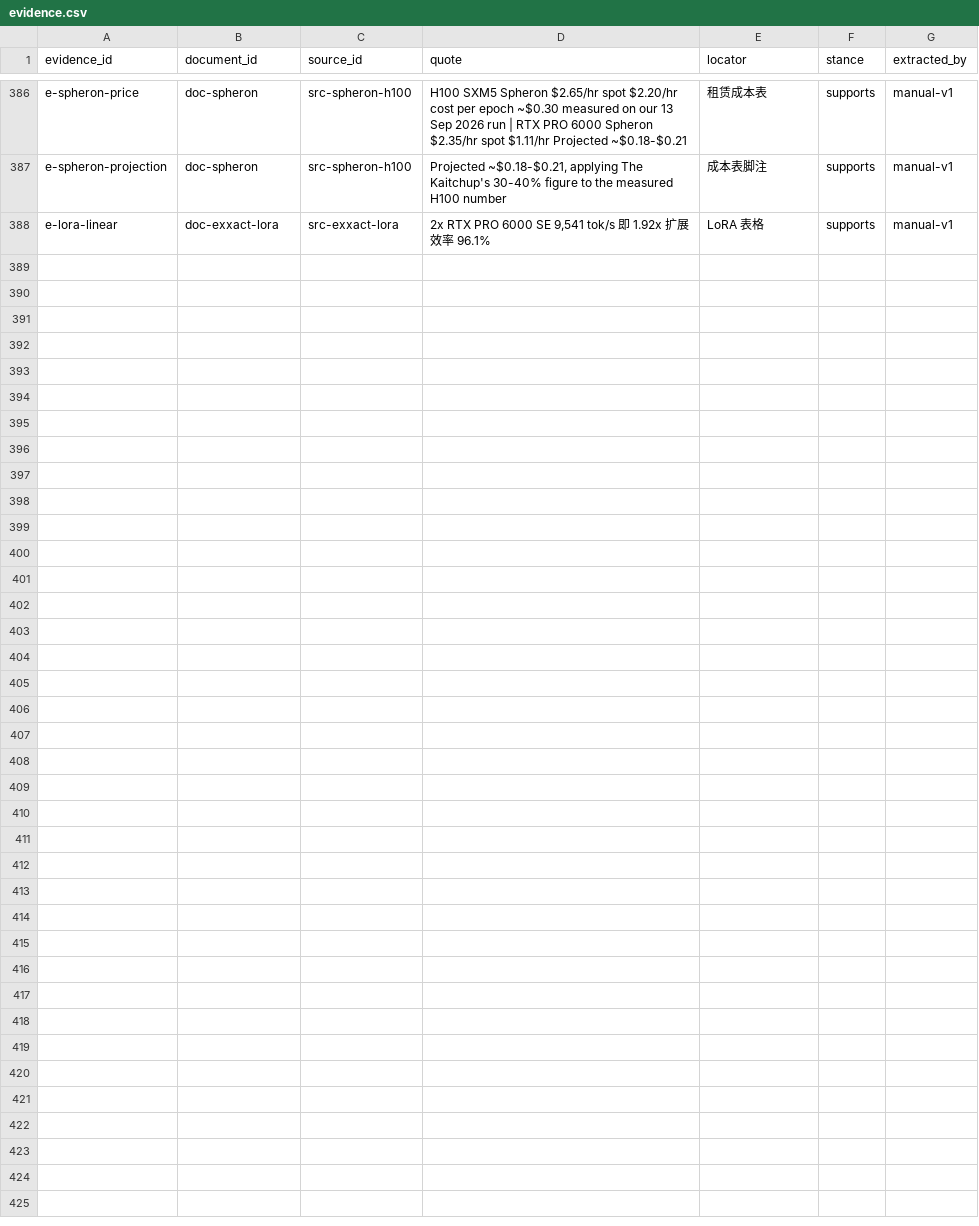
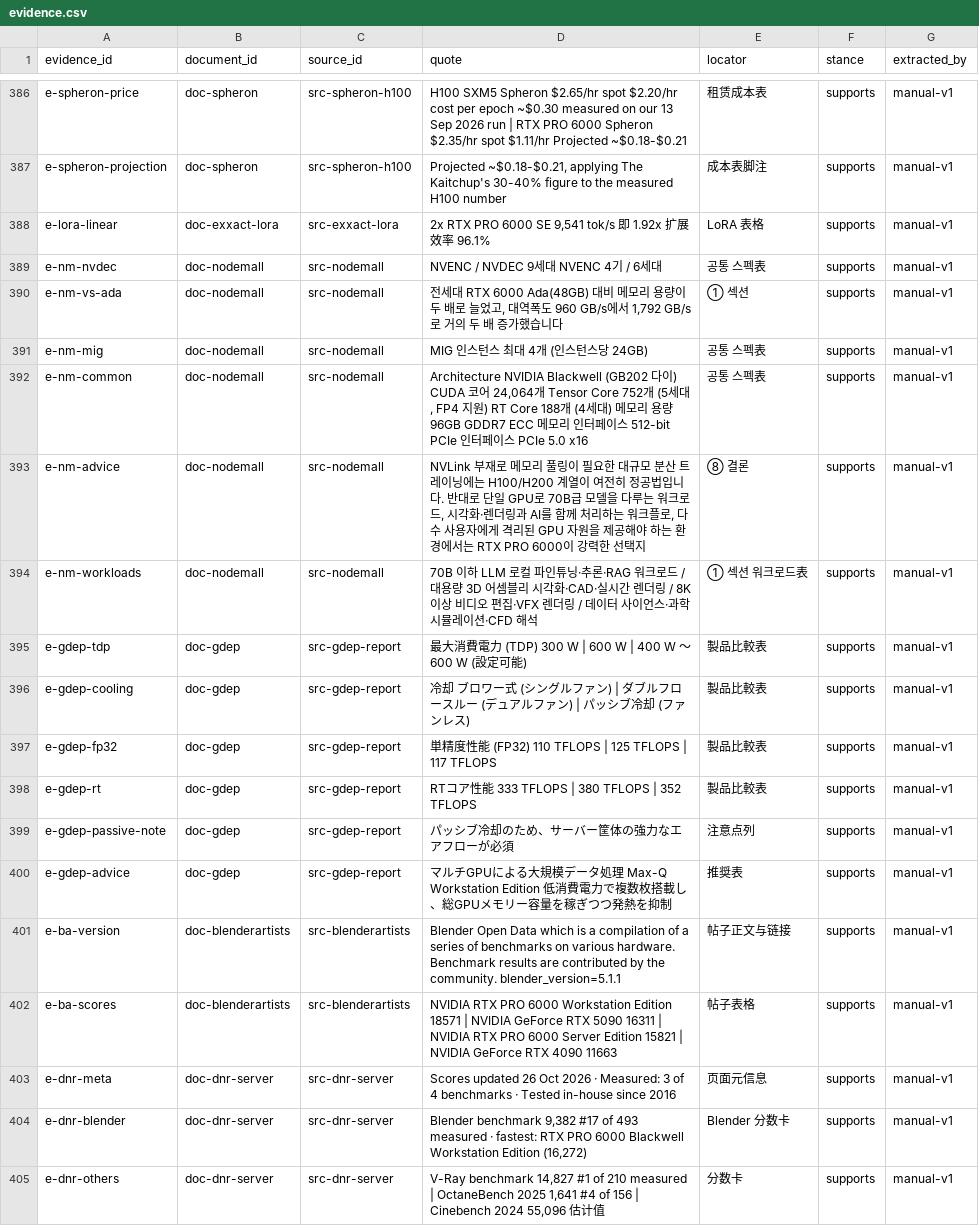
Before and after one commit to taishan1994/DeepResearchRSI, a CSV file: research/rtx-pro-6000/evidence.csv, drawn as a sheet; only a part is shown, gaps mark what is left out; the diff names each change by its address in the sheet, - before the commit and + after, or states it on an @@ line.

Commit message:
docs(research): 补充 Server 版散热约束、可配置 TDP 与 Blender 冲突的版本元数据
一、修正一个规格错误
NVENC/NVDEC 配置此前记为「4x NVENC + 4x NVDEC」，
实际为 4x 第 9 代 NVENC + 6x 第 6 代 NVDEC —— 解码器多于编码器，
这意味着它适合「多路解码 + 少量编码」的转码/分析流水线。

二、Server 版 TDP 与散热（新增 §3.1 三点注释）
- TDP 不是固定 600W，而是可在 400W-600W 区间配置。
  这解释了为什么不同来源对 Server 版功耗给出不同数字 —— 测的是不同配置点。
- 三 SKU 散热形态完全不同：Max-Q 单风扇鼓风机、WS 双风扇双流道、
  Server 无风扇被动散热。
- 被动散热意味着 Server 版强依赖机箱风道。日本 SI 明确警告这一点，
  16 卡实战 wiki 则实测到塔式机箱把 Server 卡钳制在 85°C 且无法超过 500W。
  两个独立来源指向同一物理约束，解释了本报告多处以「Server 版在塔式
  机箱中数据受限」为前提的原因。

三、Blender 冲突：补齐元数据但仍不裁决（新增 §7.3.1）
原冲突是 15,821 vs 9,382（69%）。本轮找到了可核对的差异：
- Blender Open Data 明确对应 Blender 5.1.1，Drop & Render 未公布版本
- 两套数据的 WS 基数本身相差 14%（18,571 vs 16,272），
  而 Server 版相差 69% —— 差距不是均匀的
- 提出一个明确标注为 low confidence 的假设：Server 版为无风扇被动散热，
  若在非服务器机箱内测试会显著降频，这可能解释低分。但无直接证据，
  按 C3 原则仍并列呈现，不作裁决。

子问题状态更新为 29/30 已答（Blender 冲突按 C3 永久并列）。

规模：66 来源 / 404 证据 / 264 主张（185 高置信），1514 行

```diff
--- a/research/rtx-pro-6000/evidence.csv
+++ b/research/rtx-pro-6000/evidence.csv
+row 389: e-nm-nvdec | doc-nodemall | src-nodemall | NVENC / NVDEC 9세대 NVENC 4기 / 6세대 | 공통 스펙表 | supports | manual-v1
+row 390: e-nm-vs-ada | doc-nodemall | src-nodemall | 전세대 RTX 6000 Ada(48GB) 대비 메모리 용량이 두 배로 늘었고, 대역폭도 960 GB/s에서 1,792 GB/s로 거의 두 배 증가했습니다 | ① 섹션 | supports | manual-v1
+row 391: e-nm-mig | doc-nodemall | src-nodemall | MIG 인스턴스 최대 4개 (인스턴스당 24GB) | 공통 스펙表 | supports | manual-v1
+row 392: e-nm-common | doc-nodemall | src-nodemall | Architecture NVIDIA Blackwell (GB202 다이) CUDA 코어 24,064개 Tensor Core 752개 (5세대, FP4 지원) RT Core 188개 (4세대) 메모리 용량 96GB GDDR7 ECC 메모리 인터페이스 512-bit PCIe 인터페이스 PCIe 5.0 x16 | 공통 스펙表 | supports | manual-v1
+row 393: e-nm-advice | doc-nodemall | src-nodemall | NVLink 부재로 메모리 풀링이 필요한 대규모 분산 트레이닝에는 H100/H200 계열이 여전히 정공법입니다. 반대로 단일 GPU로 70B급 모델을 다루는 워크로드, 시각화·렌더링과 AI를 함께 처리하는 워크플로, 다수 사용자에게 격리된 GPU 자원을 제공해야 하는 환경에서는 RTX PRO 6000이 강력한 선택지 | ⑧ 결론 | supports | manual-v1
+row 394: e-nm-workloads | doc-nodemall | src-nodemall | 70B 이하 LLM 로컬 파인튜닝·추론·RAG 워크로드 / 대용량 3D 어셈블리 시각화·CAD·실시간 렌더링 / 8K 이상 비디오 편집·VFX 렌더링 / 데이터 사이언스·과학 시뮬레이션·CFD 해석 | ① 섹션 워크로드表 | supports | manual-v1
+row 395: e-gdep-tdp | doc-gdep | src-gdep-report | 最大消費電力 (TDP) 300 W | 600 W | 400 W ～ 600 W (設定可能) | 製品比較表 | supports | manual-v1
+row 396: e-gdep-cooling | doc-gdep | src-gdep-report | 冷却 ブロワー式 (シングルファン) | ダブルフロースルー (デュアルファン) | パッシブ冷却 (ファンレス) | 製品比較表 | supports | manual-v1
+row 397: e-gdep-fp32 | doc-gdep | src-gdep-report | 単精度性能 (FP32) 110 TFLOPS | 125 TFLOPS | 117 TFLOPS | 製品比較表 | supports | manual-v1
+row 398: e-gdep-rt | doc-gdep | src-gdep-report | RTコア性能 333 TFLOPS | 380 TFLOPS | 352 TFLOPS | 製品比較表 | supports | manual-v1
+row 399: e-gdep-passive-note | doc-gdep | src-gdep-report | パッシブ冷却のため、サーバー筐体の強力なエアフローが必須 | 注意点列 | supports | manual-v1
+row 400: e-gdep-advice | doc-gdep | src-gdep-report | マルチGPUによる大規模データ処理 Max-Q Workstation Edition 低消費電力で複数枚搭載し、総GPUメモリー容量を稼ぎつつ発熱を抑制 | 推奨表 | supports | manual-v1
+row 401: e-ba-version | doc-blenderartists | src-blenderartists | Blender Open Data which is a compilation of a series of benchmarks on various hardware. Benchmark results are contributed by the community. blender_version=5.1.1 | 帖子正文与链接 | supports | manual-v1
+row 402: e-ba-scores | doc-blenderartists | src-blenderartists | NVIDIA RTX PRO 6000 Workstation Edition 18571 | NVIDIA GeForce RTX 5090 16311 | NVIDIA RTX PRO 6000 Server Edition 15821 | NVIDIA GeForce RTX 4090 11663 | 帖子表格 | supports | manual-v1
+row 403: e-dnr-meta | doc-dnr-server | src-dnr-server | Scores updated 26 Oct 2026 · Measured: 3 of 4 benchmarks · Tested in-house since 2016 | 页面元信息 | supports | manual-v1
+row 404: e-dnr-blender | doc-dnr-server | src-dnr-server | Blender benchmark 9,382 #17 of 493 measured · fastest: RTX PRO 6000 Blackwell Workstation Edition (16,272) | Blender 分数卡 | supports | manual-v1
+row 405: e-dnr-others | doc-dnr-server | src-dnr-server | V-Ray benchmark 14,827 #1 of 210 measured | OctaneBench 2025 1,641 #4 of 156 | Cinebench 2024 55,096 估计值 | 分数卡 | supports | manual-v1
```
Also changed, not shown: research/rtx-pro-6000/claims.csv, research/rtx-pro-6000/sources.csv, 1 other file.
